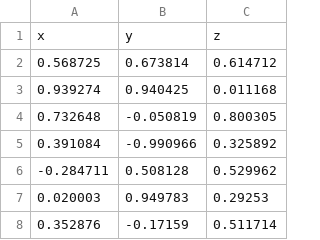
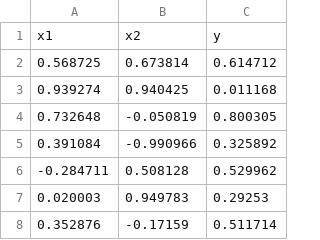
Before and after one commit to yarden-livnat/ipyregulus, a CSV file: examples/gauss4.csv, drawn as a sheet; only a part is shown.

Commit message:
update examples

```diff
--- a/examples/gauss4.csv
+++ b/examples/gauss4.csv
@@ -1,2 +1,2 @@
-x,y,z
+x1,x2,y
 0.568725,0.673814,0.614712
```
Also changed, not shown: 9 other files.
